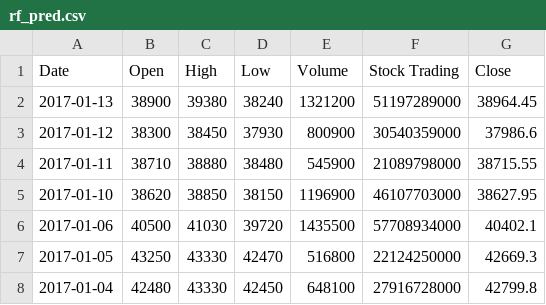
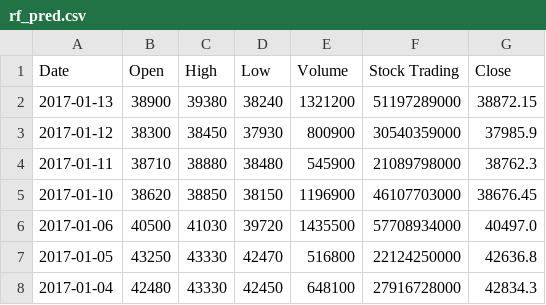
Before and after one commit to Emmantheo/stock-price-prediction, a CSV file: stock-price-prediction/notebooks/rf_pred.csv, drawn as a sheet.

```diff
--- a/stock-price-prediction/notebooks/rf_pred.csv
+++ b/stock-price-prediction/notebooks/rf_pred.csv
@@ -1,8 +1,8 @@
 Date,Open,High,Low,Volume,Stock Trading,Close
-2017-01-13,38900,39380,38240,1321200,51197289000,38964.45
-2017-01-12,38300,38450,37930,800900,30540359000,37986.6
-2017-01-11,38710,38880,38480,545900,21089798000,38715.55
-2017-01-10,38620,38850,38150,1196900,46107703000,38627.95
-2017-01-06,40500,41030,39720,1435500,57708934000,40402.1
-2017-01-05,43250,43330,42470,516800,22124250000,42669.3
-2017-01-04,42480,43330,42450,648100,27916728000,42799.8
+2017-01-13,38900,39380,38240,1321200,51197289000,38872.15
+2017-01-12,38300,38450,37930,800900,30540359000,37985.9
+2017-01-11,38710,38880,38480,545900,21089798000,38762.3
+2017-01-10,38620,38850,38150,1196900,46107703000,38676.45
+2017-01-06,40500,41030,39720,1435500,57708934000,40497.0
+2017-01-05,43250,43330,42470,516800,22124250000,42636.8
+2017-01-04,42480,43330,42450,648100,27916728000,42834.3
```
Also changed, not shown: stock-price-prediction/notebooks/ensemble.csv, stock-price-prediction/notebooks/xgb_pred.csv, 4 other files.
